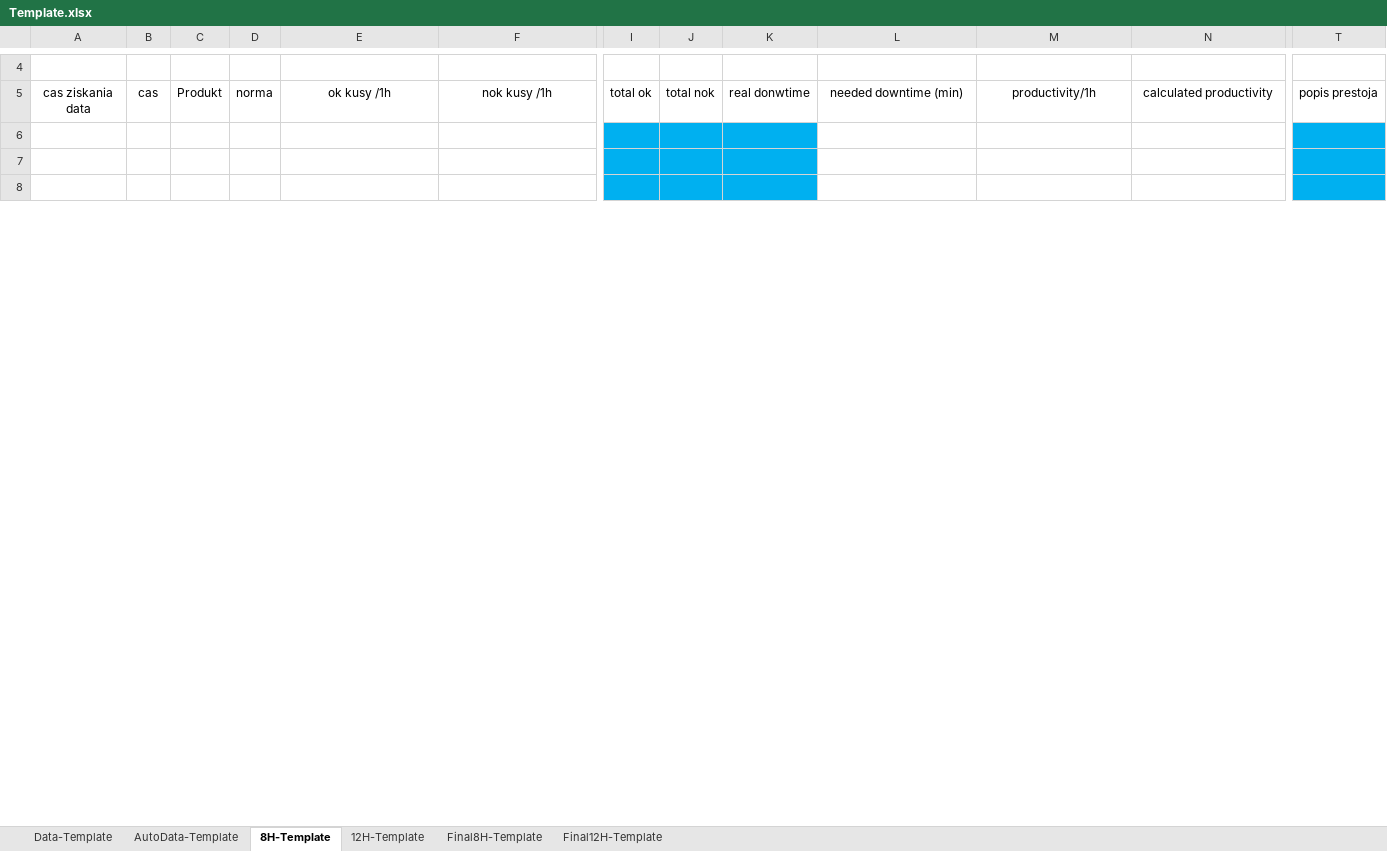
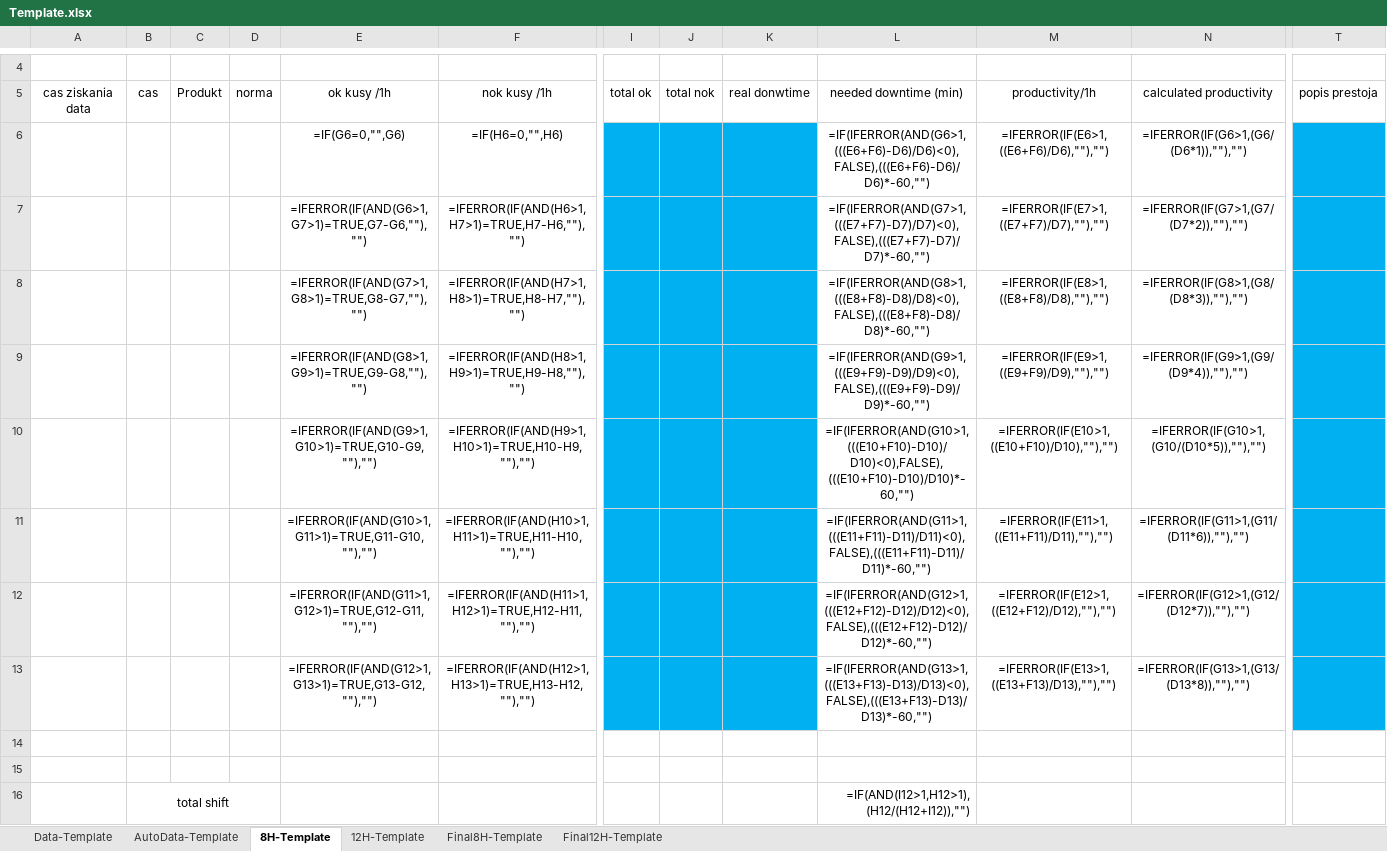
Before and after one commit to TheAsKo/WebfactoryDataCollection, an Excel workbook: Template.xlsx, sheet 8H-Template, drawn as a sheet; only a part is shown, gaps mark what is left out; values as stored, in another font and other column widths than the file's, no borders; formulas without a stored value are shown as written; conditional formats not drawn; addresses are those after the commit; rows hold the shown columns only; the diff covers the shown part only; the diff names each change by its address in the sheet, - before the commit and + after, or states it on an @@ line.

```diff
--- a/Template.xlsx (sheet 8H-Template)
+++ b/Template.xlsx (sheet 8H-Template)
+row 6:  |  |  |  | =IF(G6=0,"",G6) | =IF(H6=0,"",H6) |  |  |  | =IF(IFERROR(AND(G6>1,(((E6+F6)-D6)/D6)<0),FALSE),(((E6+F6)-D6)/D6)*-60,"") | =IFERROR(IF(E6>1,((E6+F6)/D6),""),"") | =IFERROR(IF(G6>1,(G6/(D6*1)),""),"")
+row 7:  |  |  |  | =IFERROR(IF(AND(G6>1,G7>1)=TRUE,G7-G6,""),"") | =IFERROR(IF(AND(H6>1,H7>1)=TRUE,H7-H6,""),"") |  |  |  | =IF(IFERROR(AND(G7>1,(((E7+F7)-D7)/D7)<0),FALSE),(((E7+F7)-D7)/D7)*-60,"") | =IFERROR(IF(E7>1,((E7+F7)/D7),""),"") | =IFERROR(IF(G7>1,(G7/(D7*2)),""),"")
+row 8:  |  |  |  | =IFERROR(IF(AND(G7>1,G8>1)=TRUE,G8-G7,""),"") | =IFERROR(IF(AND(H7>1,H8>1)=TRUE,H8-H7,""),"") |  |  |  | =IF(IFERROR(AND(G8>1,(((E8+F8)-D8)/D8)<0),FALSE),(((E8+F8)-D8)/D8)*-60,"") | =IFERROR(IF(E8>1,((E8+F8)/D8),""),"") | =IFERROR(IF(G8>1,(G8/(D8*3)),""),"")
+row 9:  |  |  |  | =IFERROR(IF(AND(G8>1,G9>1)=TRUE,G9-G8,""),"") | =IFERROR(IF(AND(H8>1,H9>1)=TRUE,H9-H8,""),"") |  |  |  | =IF(IFERROR(AND(G9>1,(((E9+F9)-D9)/D9)<0),FALSE),(((E9+F9)-D9)/D9)*-60,"") | =IFERROR(IF(E9>1,((E9+F9)/D9),""),"") | =IFERROR(IF(G9>1,(G9/(D9*4)),""),"")
+row 10:  |  |  |  | =IFERROR(IF(AND(G9>1,G10>1)=TRUE,G10-G9,""),"") | =IFERROR(IF(AND(H9>1,H10>1)=TRUE,H10-H9,""),"") |  |  |  | =IF(IFERROR(AND(G10>1,(((E10+F10)-D10)/D10)<0),FALSE),(((E10+F10)-D10)/D10)*-60,"") | =IFERROR(IF(E10>1,((E10+F10)/D10),""),"") | =IFERROR(IF(G10>1,(G10/(D10*5)),""),"")
+row 11:  |  |  |  | =IFERROR(IF(AND(G10>1,G11>1)=TRUE,G11-G10,""),"") | =IFERROR(IF(AND(H10>1,H11>1)=TRUE,H11-H10,""),"") |  |  |  | =IF(IFERROR(AND(G11>1,(((E11+F11)-D11)/D11)<0),FALSE),(((E11+F11)-D11)/D11)*-60,"") | =IFERROR(IF(E11>1,((E11+F11)/D11),""),"") | =IFERROR(IF(G11>1,(G11/(D11*6)),""),"")
+row 12:  |  |  |  | =IFERROR(IF(AND(G11>1,G12>1)=TRUE,G12-G11,""),"") | =IFERROR(IF(AND(H11>1,H12>1)=TRUE,H12-H11,""),"") |  |  |  | =IF(IFERROR(AND(G12>1,(((E12+F12)-D12)/D12)<0),FALSE),(((E12+F12)-D12)/D12)*-60,"") | =IFERROR(IF(E12>1,((E12+F12)/D12),""),"") | =IFERROR(IF(G12>1,(G12/(D12*7)),""),"")
+row 13:  |  |  |  | =IFERROR(IF(AND(G12>1,G13>1)=TRUE,G13-G12,""),"") | =IFERROR(IF(AND(H12>1,H13>1)=TRUE,H13-H12,""),"") |  |  |  | =IF(IFERROR(AND(G13>1,(((E13+F13)-D13)/D13)<0),FALSE),(((E13+F13)-D13)/D13)*-60,"") | =IFERROR(IF(E13>1,((E13+F13)/D13),""),"") | =IFERROR(IF(G13>1,(G13/(D13*8)),""),"")
-I14:K16 fill: #00B0F0
+I14:K16 fill: none
-T14:T16 fill: #00B0F0
+T14:T16 fill: none
-row 16: (empty)
+row 16:  | total shift |  |  |  |  |  |  |  | =IF(AND(I12>1,H12>1),(H12/(H12+I12)),"")
+B16:D16 merged
```
Also changed, not shown: 1 added row and 8 removed rows elsewhere in this sheet, sheet 12H-Template, sheet Data-Template, formulas that keep their value, hidden cells, charts or pictures, 4 other files.
